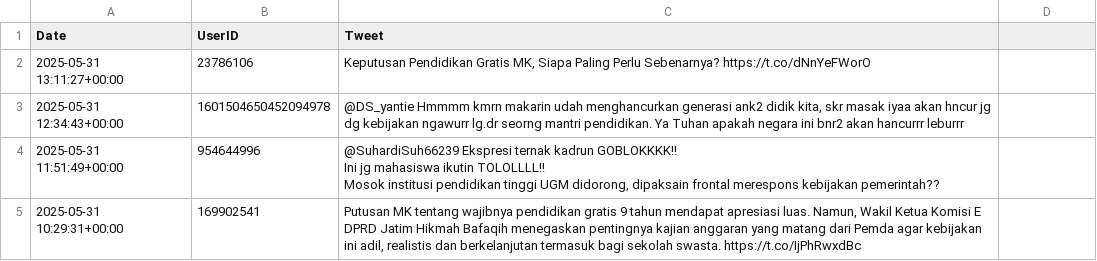
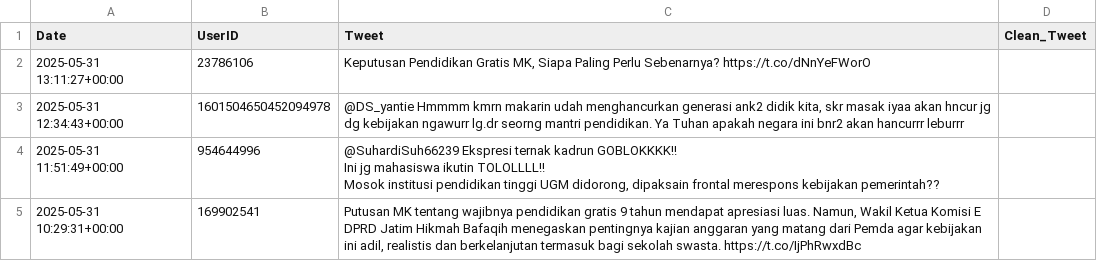
Before and after one commit to setiady16/FDL_Dimas-Gagal, a CSV file: tweets_kebijakan_pendidikan.csv, drawn as a sheet; only a part is shown; the diff names each change by its address in the sheet, - before the commit and + after, or states it on an @@ line.

```diff
--- a/tweets_kebijakan_pendidikan.csv
+++ b/tweets_kebijakan_pendidikan.csv
-D1: (empty)
+D1: Clean_Tweet
```
Also changed, not shown: 5 other files.
